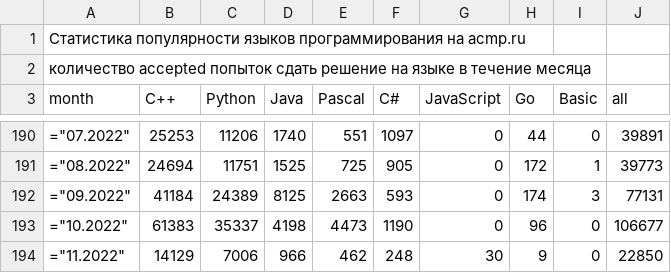
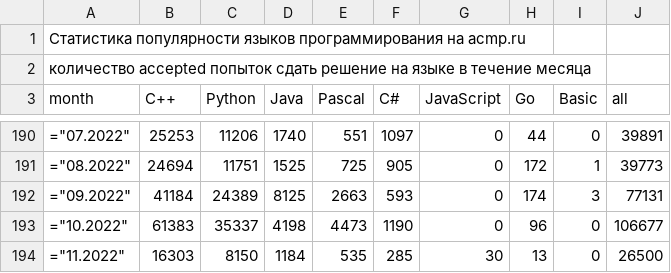
Before and after one commit to BorisMenshikov/acmp-langs-data, a CSV file: accepted-attempts.csv, drawn as a sheet; only a part is shown, gaps mark what is left out.

```diff
--- a/accepted-attempts.csv
+++ b/accepted-attempts.csv
@@ -193,2 +193,2 @@ month;C++;Python;Java;Pascal;C#;JavaScript;Go;Basic;all
 ="10.2022";61383;35337;4198;4473;1190;0;96;0;106677
-="11.2022";14129;7006;966;462;248;30;9;0;22850
+="11.2022";16303;8150;1184;535;285;30;13;0;26500
```
Also changed, not shown: accepted-unique-user-problem.csv, all-attempts.csv, 15 other files.
